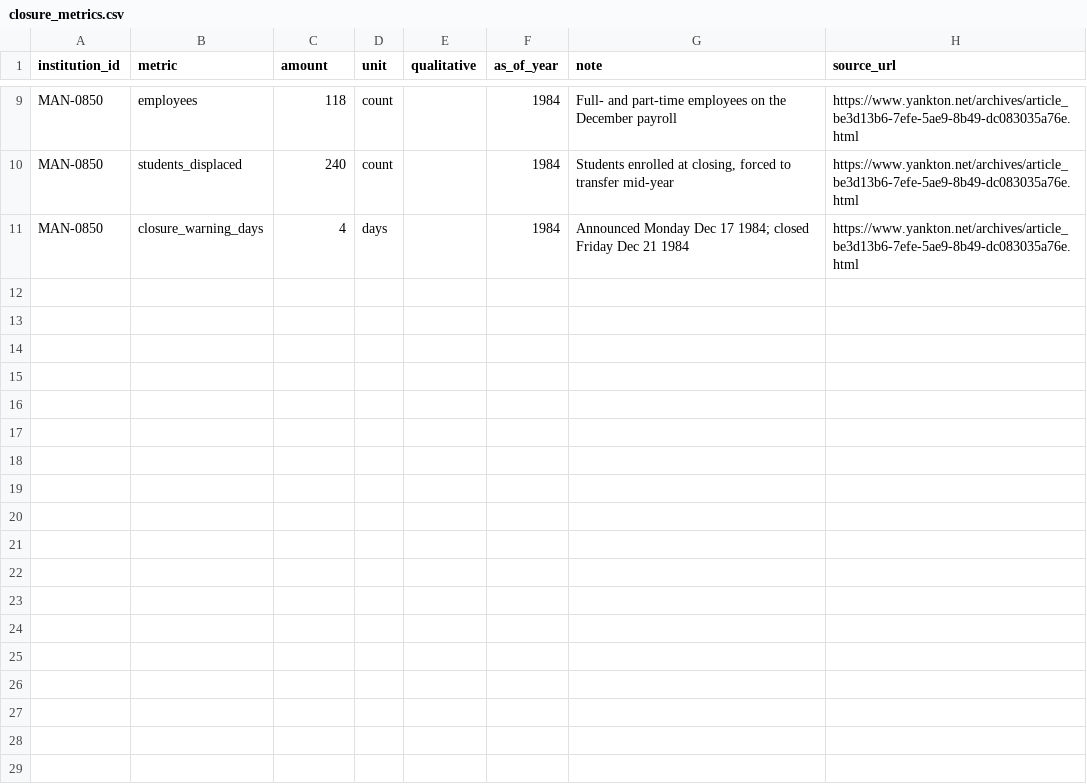
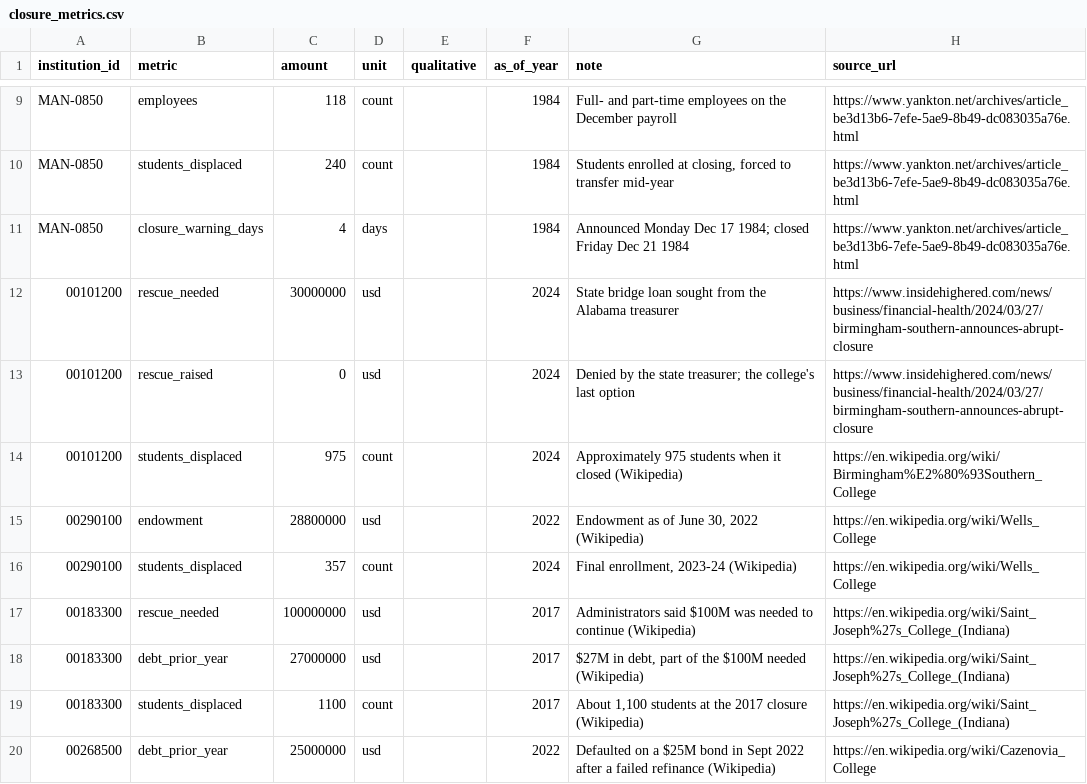
Before and after one commit to rrsaum/BeyondTheCliff, a CSV file: data/closure_metrics.csv, drawn as a sheet; only a part is shown, gaps mark what is left out; the diff names each change by its address in the sheet, - before the commit and + after, or states it on an @@ line.

Commit message:
Add anatomy panels for the four batch schools; make the panel render partial data
The closure-autopsy anatomy panel now degrades gracefully so a school can start with the
figures we have and fill in the rest over time:
- Layers render independently and renumber to what is present (1..k), so a school with only
  a rescue gap shows "1 . Rescue gap", not "3".
- Solvency now renders on an endowment alone, shown as a neutral "held" figure beside anything
  it owed; an empty verdict is dropped rather than printed.
- The grid auto-fits with a per-card max width, so one or two cards look balanced and three
  still sit across (was fixed at three columns).
- Intro copy no longer promises "three questions" it may not show.

Loads sourced closure figures for Birmingham-Southern (the $30M state-loan denial, $0 raised,
975 displaced), Wells (endowment $28.8M, 357 displaced), Saint Joseph's IN (the $100M gap,
$27M debt, ~1,100 displaced), and Cazenovia (the defaulted $25M bond). Each cites its source.

```diff
--- a/data/closure_metrics.csv
+++ b/data/closure_metrics.csv
+row 12: 00101200 | rescue_needed | 30000000 | usd |  | 2024 | State bridge loan sought from the Alabama treasurer | https://www.insidehighered.com/news/business/financial-health/2024/03/27/birmingham-southern-announces-abrupt-closure
+row 13: 00101200 | rescue_raised | 0 | usd |  | 2024 | Denied by the state treasurer; the college's last option | https://www.insidehighered.com/news/business/financial-health/2024/03/27/birmingham-southern-announces-abrupt-closure
+row 14: 00101200 | students_displaced | 975 | count |  | 2024 | Approximately 975 students when it closed (Wikipedia) | https://en.wikipedia.org/wiki/Birmingham%E2%80%93Southern_College
+row 15: 00290100 | endowment | 28800000 | usd |  | 2022 | Endowment as of June 30, 2022 (Wikipedia) | https://en.wikipedia.org/wiki/Wells_College
+row 16: 00290100 | students_displaced | 357 | count |  | 2024 | Final enrollment, 2023-24 (Wikipedia) | https://en.wikipedia.org/wiki/Wells_College
+row 17: 00183300 | rescue_needed | 100000000 | usd |  | 2017 | Administrators said $100M was needed to continue (Wikipedia) | https://en.wikipedia.org/wiki/Saint_Joseph%27s_College_(Indiana)
+row 18: 00183300 | debt_prior_year | 27000000 | usd |  | 2017 | $27M in debt, part of the $100M needed (Wikipedia) | https://en.wikipedia.org/wiki/Saint_Joseph%27s_College_(Indiana)
+row 19: 00183300 | students_displaced | 1100 | count |  | 2017 | About 1,100 students at the 2017 closure (Wikipedia) | https://en.wikipedia.org/wiki/Saint_Joseph%27s_College_(Indiana)
+row 20: 00268500 | debt_prior_year | 25000000 | usd |  | 2022 | Defaulted on a $25M bond in Sept 2022 after a failed refinance (Wikipedia) | https://en.wikipedia.org/wiki/Cazenovia_College
```
Also changed, not shown: 3 other files.
